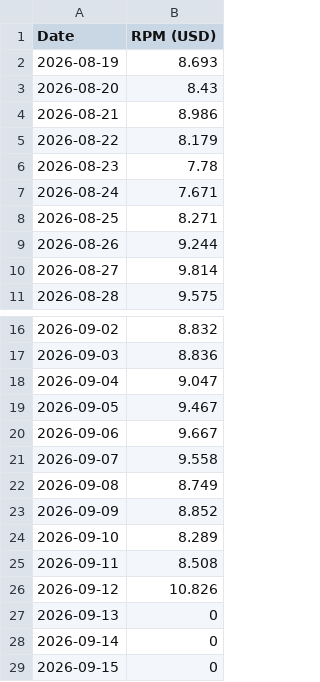
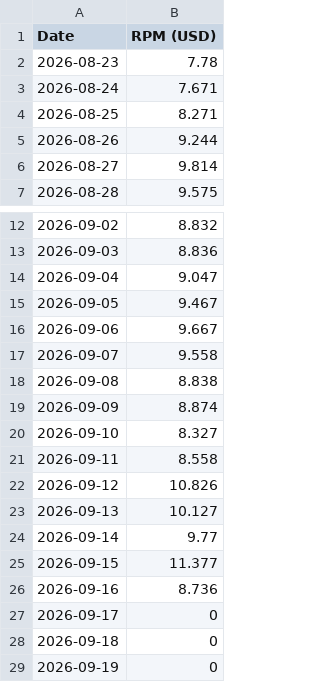
Before and after one commit to FirstBloodDaily/lool-network-desk, a CSV file: data/imports/eventvods-rpm.csv, drawn as a sheet; only a part is shown, gaps mark what is left out.

```diff
--- a/data/imports/eventvods-rpm.csv
+++ b/data/imports/eventvods-rpm.csv
@@ -1,6 +1,2 @@
 Date,RPM (USD)
-2026-08-19,8.693
-2026-08-20,8.43
-2026-08-21,8.986
-2026-08-22,8.179
 2026-08-23,7.78
@@ -21,9 +17,13 @@ Date,RPM (USD)
 2026-09-07,9.558
-2026-09-08,8.749
-2026-09-09,8.852
-2026-09-10,8.289
-2026-09-11,8.508
+2026-09-08,8.838
+2026-09-09,8.874
+2026-09-10,8.327
+2026-09-11,8.558
 2026-09-12,10.826
-2026-09-13,0
-2026-09-14,0
-2026-09-15,0
+2026-09-13,10.127
+2026-09-14,9.77
+2026-09-15,11.377
+2026-09-16,8.736
+2026-09-17,0
+2026-09-18,0
+2026-09-19,0
```
Also changed, not shown: data/imports/eventvods-new.csv, data/imports/oplol-new.csv, 3 other files.
